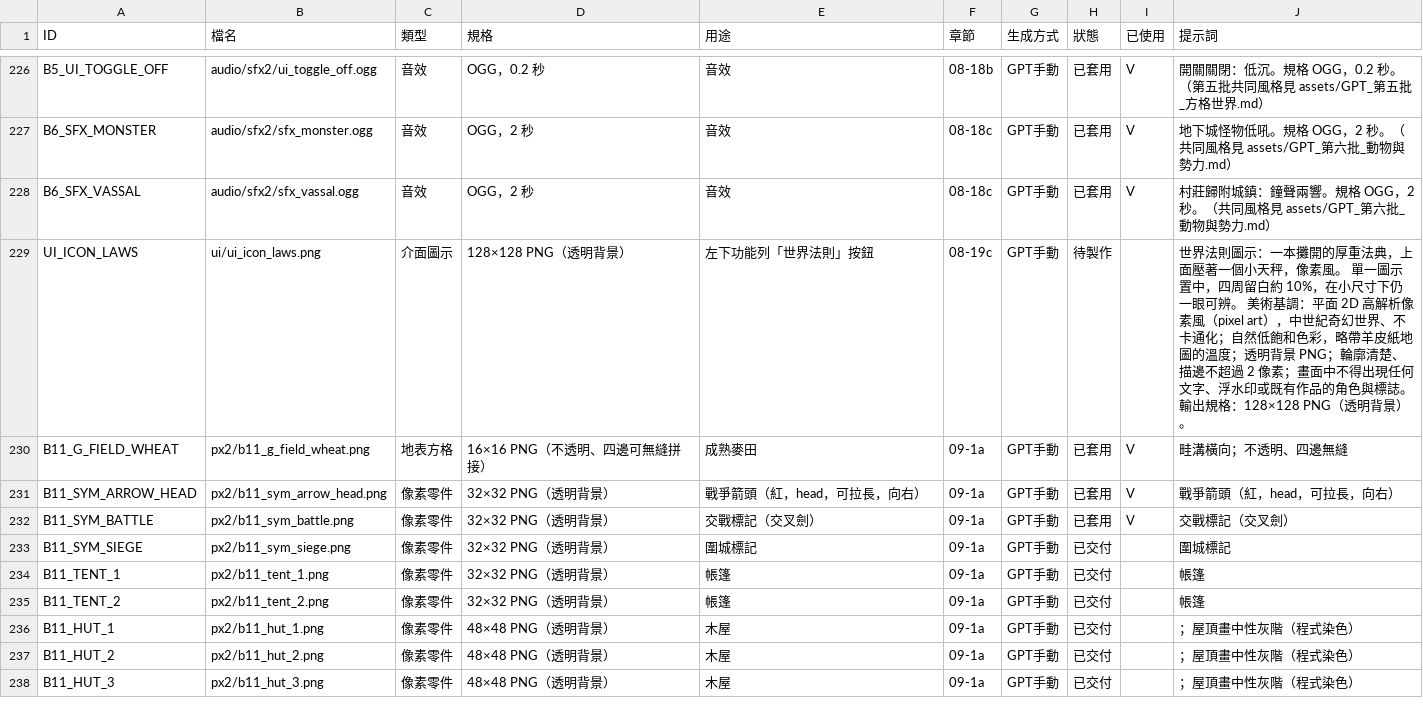
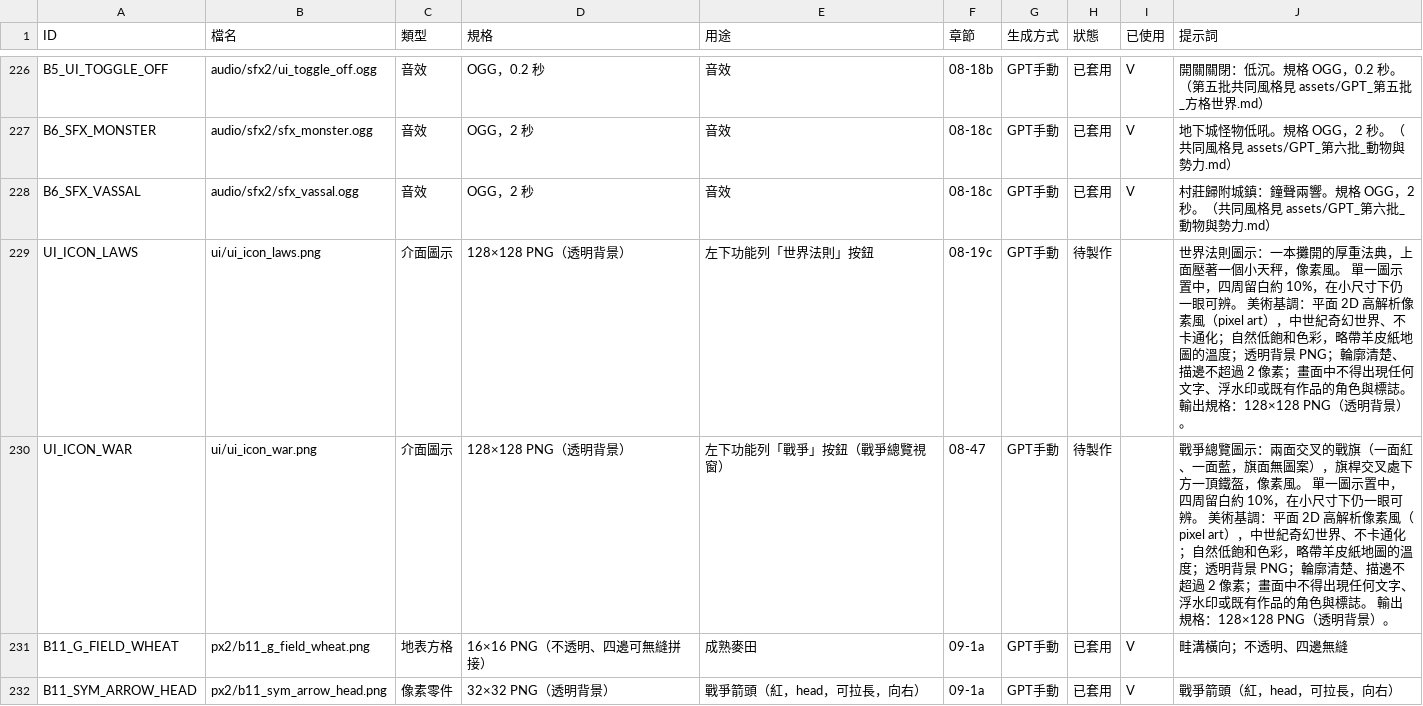
Before and after one commit to peter50903/World-Library, a CSV file: assets/manifest.csv, drawn as a sheet; only a part is shown, gaps mark what is left out; the shorter side is filled out with more unchanged rows; the diff names each change by its address in the sheet, - before the commit and + after, or states it on an @@ line.

```diff
--- a/assets/manifest.csv
+++ b/assets/manifest.csv
+row 230: UI_ICON_WAR | ui/ui_icon_war.png | 介面圖示 | 128×128 PNG（透明背景） | 左下功能列「戰爭」按鈕（戰爭總覽視窗） | 08-47 | GPT手動 | 待製作 |  | 戰爭總覽圖示：兩面交叉的戰旗（一面紅、一面藍，旗面無圖案），旗桿交叉處下方一頂鐵盔，像素風。 單一圖示置中，四周留白約 10%，在小尺寸下仍一眼可辨。 美術基調：平面 2D 高解析像素風（pixel art），中世紀奇幻世界、不卡通化；自然低飽和色彩，略帶羊皮紙地圖的溫度；透明背景 PNG；輪廓清楚、描邊不超過 2 像素；畫面中不得出現任何文字、浮水印或既有作品的角色與標誌。 輸出規格：128×128 PNG（透明背景）。
```
